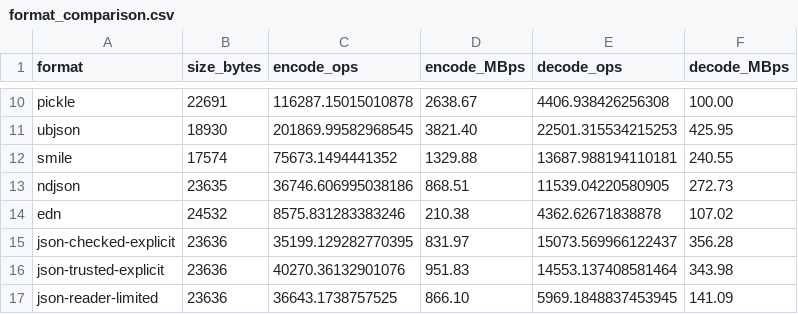
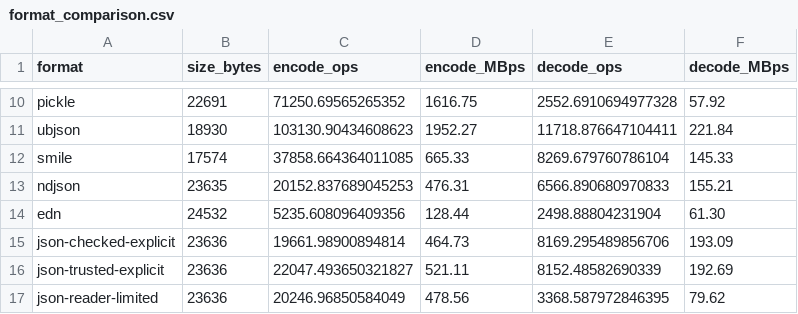
Before and after one commit to blueokanna/NextJson, a CSV file: benchmarks/results/format_comparison.csv, drawn as a sheet; only a part is shown, gaps mark what is left out; the diff covers the shown part only; the diff names each change by its address in the sheet, - before the commit and + after, or states it on an @@ line.

```diff
--- a/benchmarks/results/format_comparison.csv
+++ b/benchmarks/results/format_comparison.csv
-C10 (encode_ops): 116287.15015010878
+C10 (encode_ops): 71250.69565265352
-D10 (encode_MBps): 2638.67
+D10 (encode_MBps): 1616.75
-E10 (decode_ops): 4406.938426256308
+E10 (decode_ops): 2552.6910694977328
-F10 (decode_MBps): 100.00
+F10 (decode_MBps): 57.92
-C11 (encode_ops): 201869.99582968545
+C11 (encode_ops): 103130.90434608623
-D11 (encode_MBps): 3821.40
+D11 (encode_MBps): 1952.27
-E11 (decode_ops): 22501.315534215253
+E11 (decode_ops): 11718.876647104411
-F11 (decode_MBps): 425.95
+F11 (decode_MBps): 221.84
-C12 (encode_ops): 75673.1494441352
+C12 (encode_ops): 37858.664364011085
-D12 (encode_MBps): 1329.88
+D12 (encode_MBps): 665.33
-E12 (decode_ops): 13687.988194110181
+E12 (decode_ops): 8269.679760786104
-F12 (decode_MBps): 240.55
+F12 (decode_MBps): 145.33
-C13 (encode_ops): 36746.606995038186
+C13 (encode_ops): 20152.837689045253
-D13 (encode_MBps): 868.51
+D13 (encode_MBps): 476.31
-E13 (decode_ops): 11539.04220580905
+E13 (decode_ops): 6566.890680970833
-F13 (decode_MBps): 272.73
+F13 (decode_MBps): 155.21
-C14 (encode_ops): 8575.831283383246
+C14 (encode_ops): 5235.608096409356
-D14 (encode_MBps): 210.38
+D14 (encode_MBps): 128.44
-E14 (decode_ops): 4362.62671838878
+E14 (decode_ops): 2498.88804231904
-F14 (decode_MBps): 107.02
+F14 (decode_MBps): 61.30
-C15 (encode_ops): 35199.129282770395
+C15 (encode_ops): 19661.98900894814
-D15 (encode_MBps): 831.97
+D15 (encode_MBps): 464.73
-E15 (decode_ops): 15073.569966122437
+E15 (decode_ops): 8169.295489856706
-F15 (decode_MBps): 356.28
+F15 (decode_MBps): 193.09
-C16 (encode_ops): 40270.36132901076
+C16 (encode_ops): 22047.493650321827
-D16 (encode_MBps): 951.83
+D16 (encode_MBps): 521.11
-E16 (decode_ops): 14553.137408581464
+E16 (decode_ops): 8152.48582690339
-F16 (decode_MBps): 343.98
+F16 (decode_MBps): 192.69
-C17 (encode_ops): 36643.1738757525
+C17 (encode_ops): 20246.96850584049
-D17 (encode_MBps): 866.10
+D17 (encode_MBps): 478.56
-E17 (decode_ops): 5969.1848837453945
+E17 (decode_ops): 3368.587972846395
-F17 (decode_MBps): 141.09
+F17 (decode_MBps): 79.62
```
Also changed, not shown: 56 edited cells elsewhere in this file, benchmarks/results/serde_comparison.csv, 1 other file.
